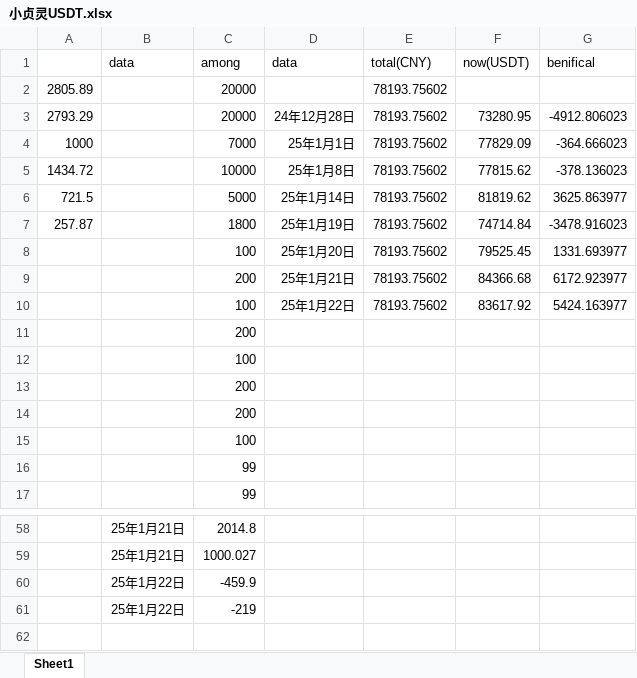
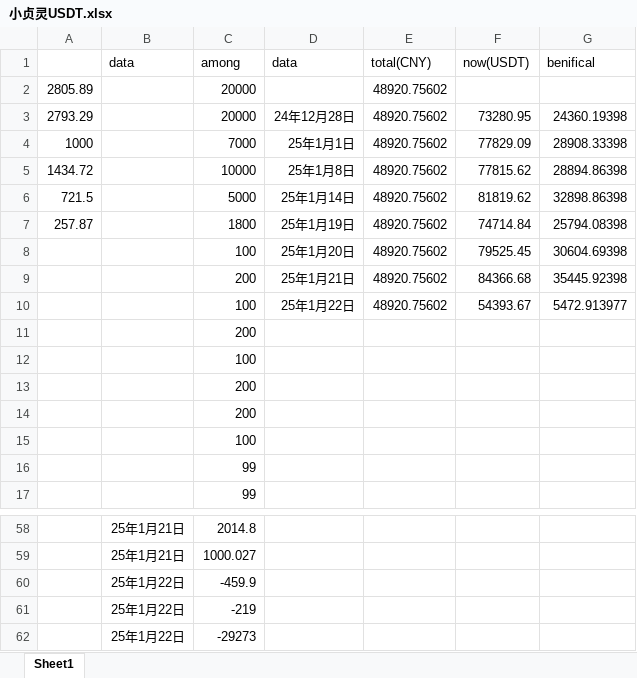
Before and after one commit to qcao2003/mother_BTC_record, an Excel workbook: 小贞灵USDT.xlsx, sheet Sheet1, drawn as a sheet; only a part is shown, gaps mark what is left out; values as stored, in another font and other column widths than the file's, no borders; removed rows and columns are numbered as before the commit, all else as after; the diff names each change by its address in the sheet, - before the commit and + after, or states it on an @@ line.

```diff
--- a/小贞灵USDT.xlsx (sheet Sheet1)
+++ b/小贞灵USDT.xlsx (sheet Sheet1)
-E2:E9 (total(CNY)): 78193.75602
+E2:E9 (total(CNY)): 48920.75602
-G3 (benifical): -4912.806023
+G3 (benifical): 24360.19398
-G4 (benifical): -364.666023
+G4 (benifical): 28908.33398
-G5 (benifical): -378.136023
+G5 (benifical): 28894.86398
-G6 (benifical): 3625.863977
+G6 (benifical): 32898.86398
-G7 (benifical): -3478.916023
+G7 (benifical): 25794.08398
-G8 (benifical): 1331.693977
+G8 (benifical): 30604.69398
-G9 (benifical): 6172.923977
+G9 (benifical): 35445.92398
-row 10:  |  | 100 | 25年1月22日 | 78193.75602 | 83617.92 | 5424.163977
+row 10:  |  | 100 | 25年1月22日 | 48920.75602 | 54393.67 | 5472.913977
+row 62:  | 25年1月22日 | -29273
```
Also changed, not shown: 斌BTC记录.xlsx.
